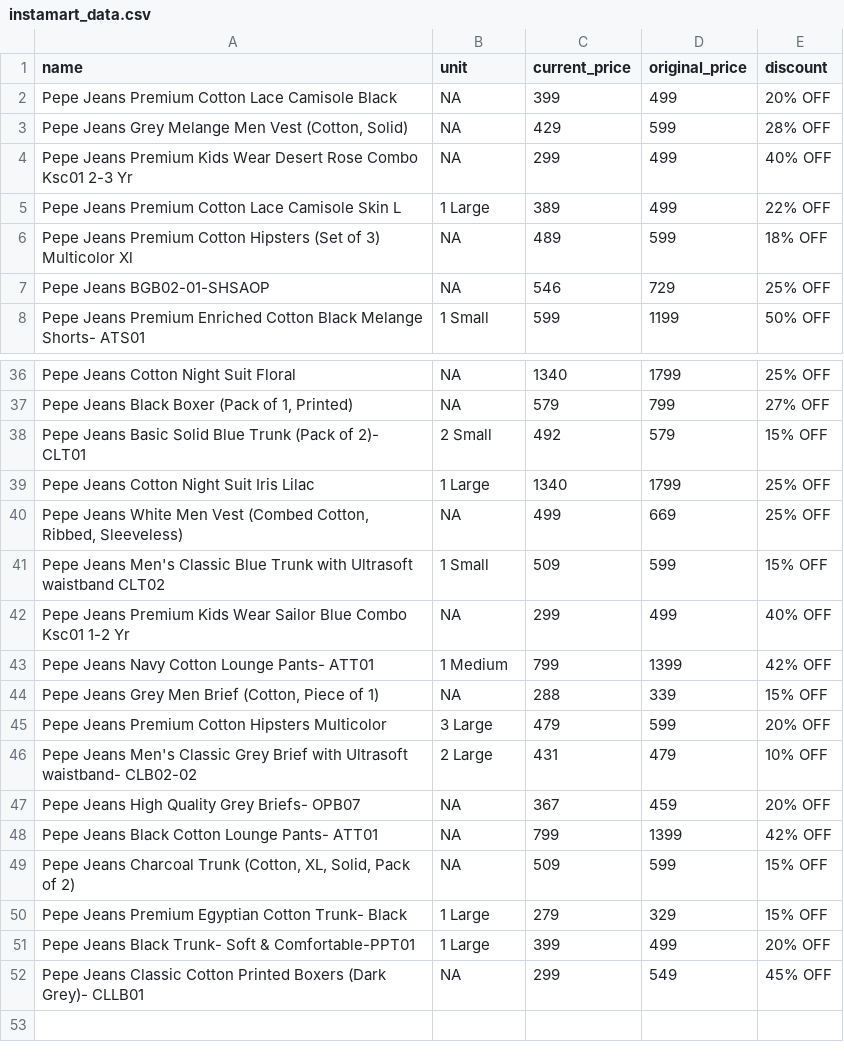
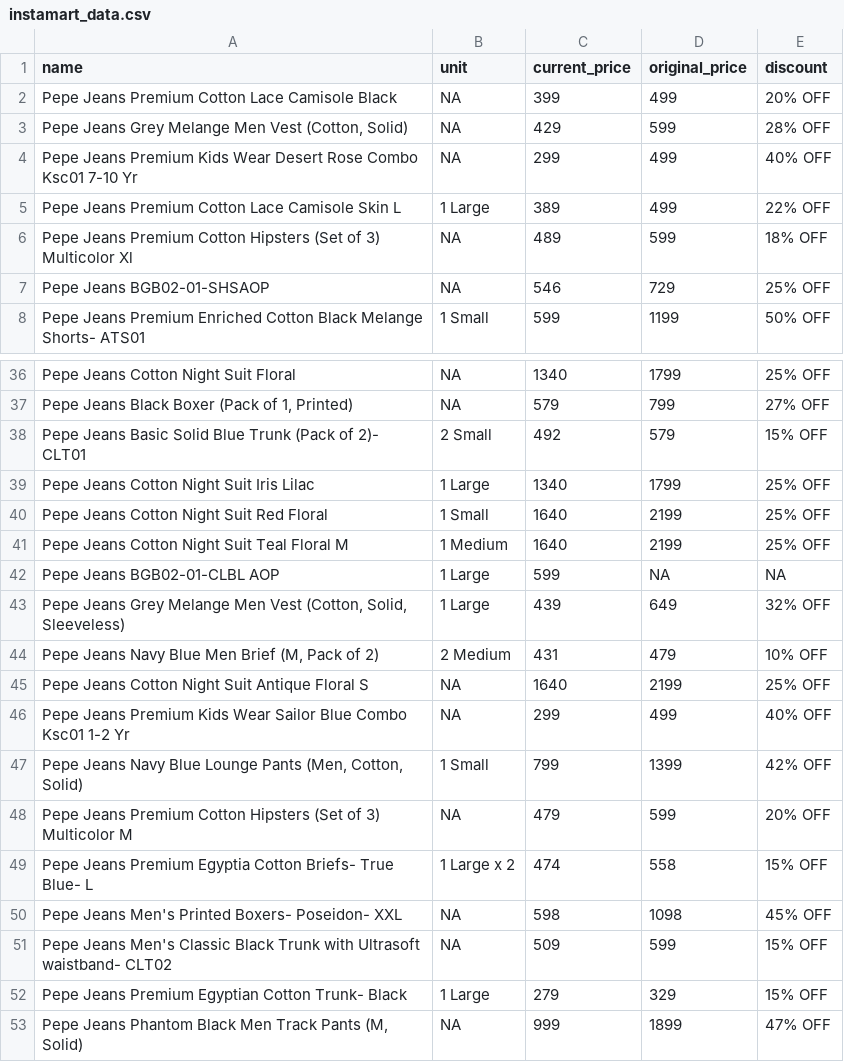
Before and after one commit to Amal-GBL/PricePulse, a CSV file: instamart_data.csv, drawn as a sheet; only a part is shown, gaps mark what is left out.

```diff
--- a/instamart_data.csv
+++ b/instamart_data.csv
@@ -3,3 +3,3 @@ Pepe Jeans Premium Cotton Lace Camisole Black,NA,399,499,20% OFF
 "Pepe Jeans Grey Melange Men Vest (Cotton, Solid)",NA,429,599,28% OFF
-Pepe Jeans Premium Kids Wear Desert Rose Combo Ksc01 2-3 Yr,NA,299,499,40% OFF
+Pepe Jeans Premium Kids Wear Desert Rose Combo Ksc01 7-10 Yr,NA,299,499,40% OFF
 Pepe Jeans Premium Cotton Lace Camisole Skin L,1 Large,389,499,22% OFF
@@ -39,14 +39,15 @@ Pepe Jeans Basic Solid Blue Trunk (Pack of 2)- CLT01,2 Small,492,579,15% OFF
 Pepe Jeans Cotton Night Suit Iris Lilac,1 Large,1340,1799,25% OFF
-"Pepe Jeans White Men Vest (Combed Cotton, Ribbed, Sleeveless)",NA,499,669,25% OFF
-Pepe Jeans Men's Classic Blue Trunk with Ultrasoft waistband CLT02,1 Small,509,599,15% OFF
+Pepe Jeans Cotton Night Suit Red Floral,1 Small,1640,2199,25% OFF
+Pepe Jeans Cotton Night Suit Teal Floral M,1 Medium,1640,2199,25% OFF
+Pepe Jeans BGB02-01-CLBL AOP,1 Large,599,NA,NA
+"Pepe Jeans Grey Melange Men Vest (Cotton, Solid, Sleeveless)",1 Large,439,649,32% OFF
+"Pepe Jeans Navy Blue Men Brief (M, Pack of 2)",2 Medium,431,479,10% OFF
+Pepe Jeans Cotton Night Suit Antique Floral S,NA,1640,2199,25% OFF
 Pepe Jeans Premium Kids Wear Sailor Blue Combo Ksc01 1-2 Yr,NA,299,499,40% OFF
-Pepe Jeans Navy Cotton Lounge Pants- ATT01,1 Medium,799,1399,42% OFF
-"Pepe Jeans Grey Men Brief (Cotton, Piece of 1)",NA,288,339,15% OFF
-Pepe Jeans Premium Cotton Hipsters Multicolor,3 Large,479,599,20% OFF
-Pepe Jeans Men's Classic Grey Brief with Ultrasoft waistband- CLB02-02,2 Large,431,479,10% OFF
-Pepe Jeans High Quality Grey Briefs- OPB07,NA,367,459,20% OFF
-Pepe Jeans Black Cotton Lounge Pants- ATT01,NA,799,1399,42% OFF
-"Pepe Jeans Charcoal Trunk (Cotton, XL, Solid, Pack of 2)",NA,509,599,15% OFF
+"Pepe Jeans Navy Blue Lounge Pants (Men, Cotton, Solid)",1 Small,799,1399,42% OFF
+Pepe Jeans Premium Cotton Hipsters (Set of 3) Multicolor M,NA,479,599,20% OFF
+Pepe Jeans Premium Egyptia Cotton Briefs- True Blue- L,1 Large x 2,474,558,15% OFF
+Pepe Jeans Men's Printed Boxers- Poseidon- XXL,NA,598,1098,45% OFF
+Pepe Jeans Men's Classic Black Trunk with Ultrasoft waistband- CLT02,NA,509,599,15% OFF
 Pepe Jeans Premium Egyptian Cotton Trunk- Black,1 Large,279,329,15% OFF
-Pepe Jeans Black Trunk- Soft & Comfortable-PPT01,1 Large,399,499,20% OFF
-Pepe Jeans Classic Cotton Printed Boxers (Dark Grey)- CLLB01,NA,299,549,45% OFF
+"Pepe Jeans Phantom Black Men Track Pants (M, Solid)",NA,999,1899,47% OFF
```
